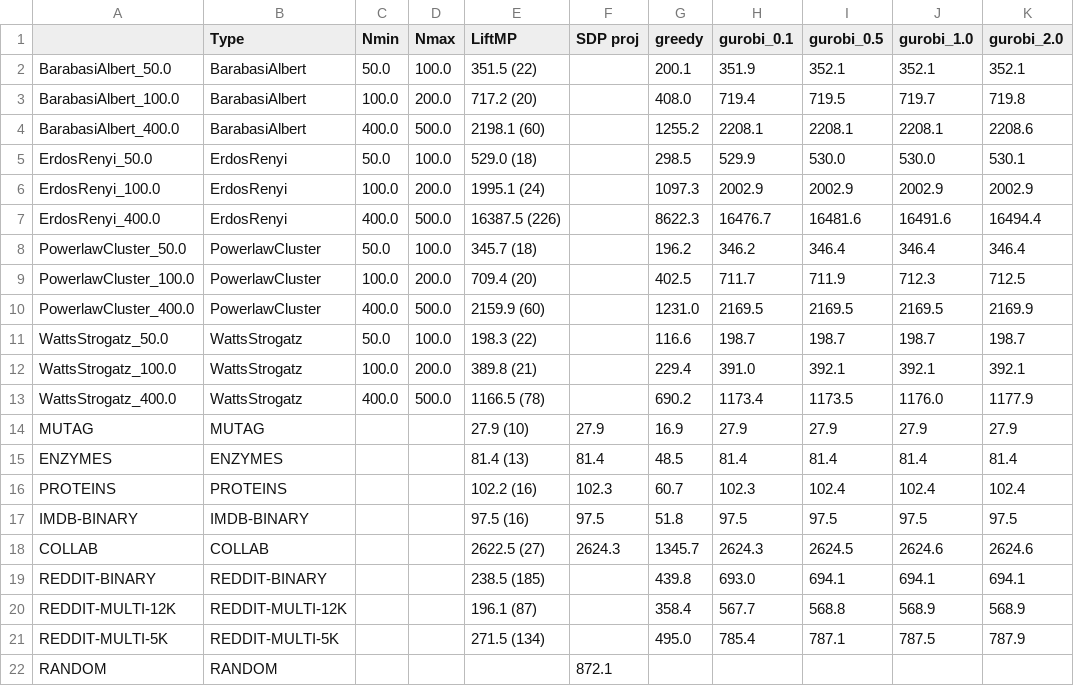
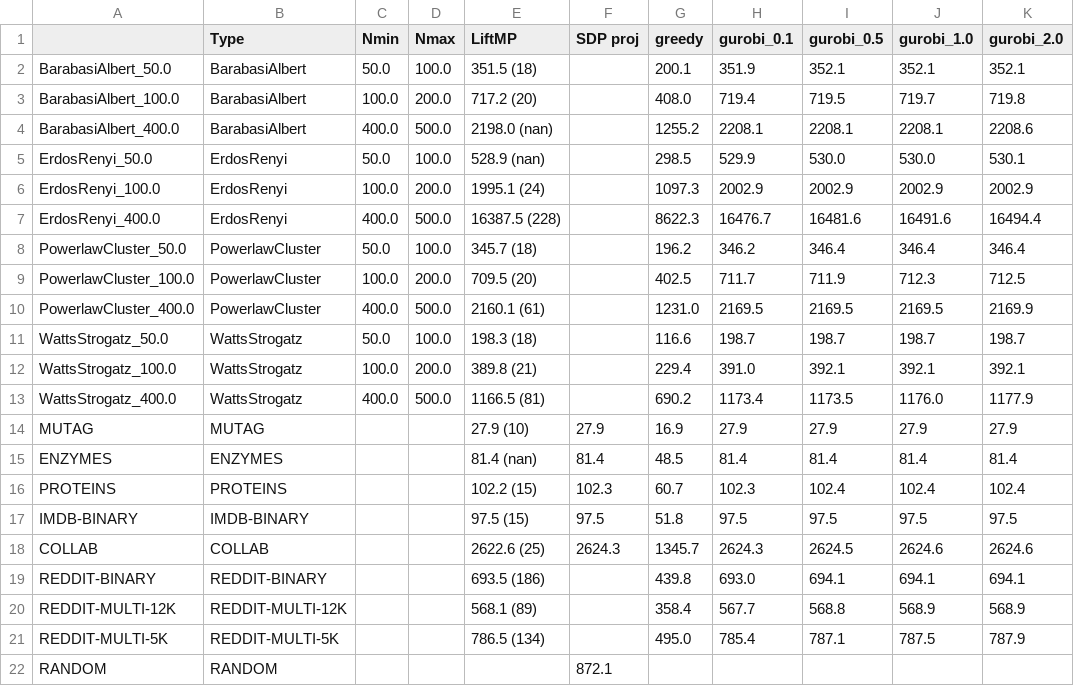
Before and after one commit to penlu/bespoke-gnn4do, a CSV file: analysis_ipynb/Table2_maxcut.csv, drawn as a sheet; only a part is shown; the diff names each change by its address in the sheet, - before the commit and + after, or states it on an @@ line.

```diff
--- a/analysis_ipynb/Table2_maxcut.csv
+++ b/analysis_ipynb/Table2_maxcut.csv
-E2 (LiftMP): 351.5 (22)
+E2 (LiftMP): 351.5 (18)
-E4 (LiftMP): 2198.1 (60)
+E4 (LiftMP): 2198.0 (nan)
-E5 (LiftMP): 529.0 (18)
+E5 (LiftMP): 528.9 (nan)
-E7 (LiftMP): 16387.5 (226)
+E7 (LiftMP): 16387.5 (228)
-E9 (LiftMP): 709.4 (20)
+E9 (LiftMP): 709.5 (20)
-E10 (LiftMP): 2159.9 (60)
+E10 (LiftMP): 2160.1 (61)
-E11 (LiftMP): 198.3 (22)
+E11 (LiftMP): 198.3 (18)
-E13 (LiftMP): 1166.5 (78)
+E13 (LiftMP): 1166.5 (81)
-E15 (LiftMP): 81.4 (13)
+E15 (LiftMP): 81.4 (nan)
-E16 (LiftMP): 102.2 (16)
+E16 (LiftMP): 102.2 (15)
-E17 (LiftMP): 97.5 (16)
+E17 (LiftMP): 97.5 (15)
-E18 (LiftMP): 2622.5 (27)
+E18 (LiftMP): 2622.6 (25)
-E19 (LiftMP): 238.5 (185)
+E19 (LiftMP): 693.5 (186)
-E20 (LiftMP): 196.1 (87)
+E20 (LiftMP): 568.1 (89)
-E21 (LiftMP): 271.5 (134)
+E21 (LiftMP): 786.5 (134)
```
Also changed, not shown: analysis_ipynb/Table1_VC.csv, analysis_ipynb/Table1_maxcut.csv, 14 other files.
